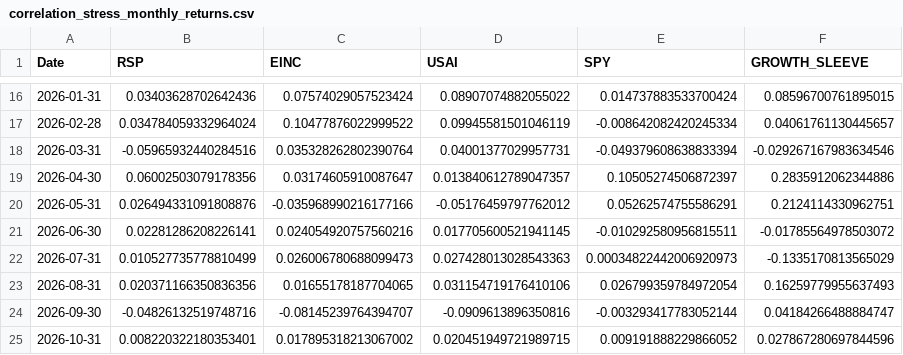
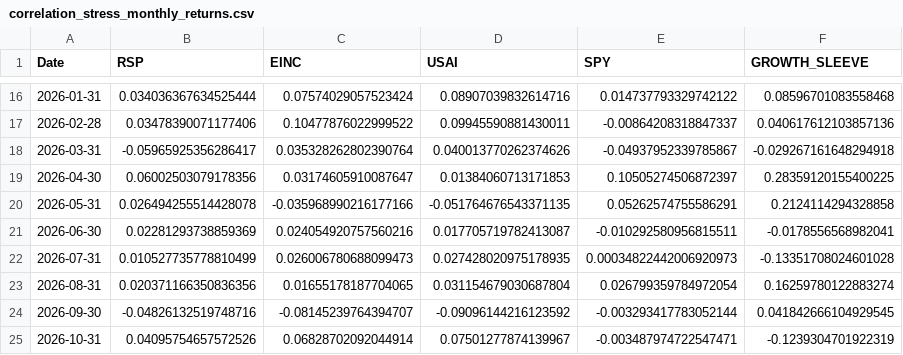
Before and after one commit to phill55188-ops/phill55188-ops.github.io, a CSV file: macro-backtest/results-defense-mix/correlation_stress_monthly_returns.csv, drawn as a sheet; only a part is shown, gaps mark what is left out; the diff covers the shown part only.

```diff
--- a/macro-backtest/results-defense-mix/correlation_stress_monthly_returns.csv
+++ b/macro-backtest/results-defense-mix/correlation_stress_monthly_returns.csv
@@ -16,10 +16,10 @@ Date,RSP,EINC,USAI,SPY,GROWTH_SLEEVE
-2026-01-31,0.03403628702642436,0.07574029057523424,0.08907074882055022,0.014737883533700424,0.08596700761895015
-2026-02-28,0.034784059332964024,0.10477876022999522,0.09945581501046119,-0.008642082420245334,0.04061761130445657
-2026-03-31,-0.05965932440284516,0.035328262802390764,0.04001377029957731,-0.049379608638833394,-0.029267167983634546
-2026-04-30,0.06002503079178356,0.03174605910087647,0.013840612789047357,0.10505274506872397,0.2835912062344886
-2026-05-31,0.026494331091808876,-0.035968990216177166,-0.05176459797762012,0.05262574755586291,0.2124114330962751
-2026-06-30,0.02281286208226141,0.024054920757560216,0.017705600521941145,-0.010292580956815511,-0.01785564978503072
-2026-07-31,0.010527735778810499,0.026006780688099473,0.027428013028543363,0.00034822442006920973,-0.1335170813565029
-2026-08-31,0.020371166350836356,0.01655178187704065,0.031154719176410106,0.026799359784972054,0.16259779955637493
-2026-09-30,-0.04826132519748716,-0.08145239764394707,-0.0909613896350816,-0.003293417783052144,0.04184266488884747
-2026-10-31,0.008220322180353401,0.017895318213067002,0.020451949721989715,0.009191888229866052,0.027867280697844596
+2026-01-31,0.034036367634525444,0.07574029057523424,0.08907039832614716,0.014737793329742122,0.08596701083558468
+2026-02-28,0.03478390071177406,0.10477876022999522,0.09945590881430011,-0.00864208318847337,0.040617612103857136
+2026-03-31,-0.05965925356286417,0.035328262802390764,0.040013770262374626,-0.04937952339785867,-0.029267161648294918
+2026-04-30,0.06002503079178356,0.03174605910087647,0.01384060713171853,0.10505274506872397,0.28359120155400225
+2026-05-31,0.026494255514428078,-0.035968990216177166,-0.051764676543371135,0.05262574755586291,0.2124114294328858
+2026-06-30,0.02281293738859369,0.024054920757560216,0.017705719782413087,-0.010292580956815511,-0.0178556568982041
+2026-07-31,0.010527735778810499,0.026006780688099473,0.027428020975178935,0.00034822442006920973,-0.13351708024601028
+2026-08-31,0.020371166350836356,0.01655178187704065,0.031154679030687804,0.026799359784972054,0.16259780122883274
+2026-09-30,-0.04826132519748716,-0.08145239764394707,-0.09096144216123592,-0.003293417783052144,0.041842666104929545
+2026-10-31,0.04095754657572526,0.06828702092044914,0.07501277874139967,-0.003487974722547471,-0.1239304701922319
```
Also changed, not shown: 62 edited cells elsewhere in this file, macro-backtest/results-defense-mix/correlation_stress_portfolio_monthly.csv, macro-backtest/results-defense-mix/rsp_replacement_summary.csv, 38 other files.
